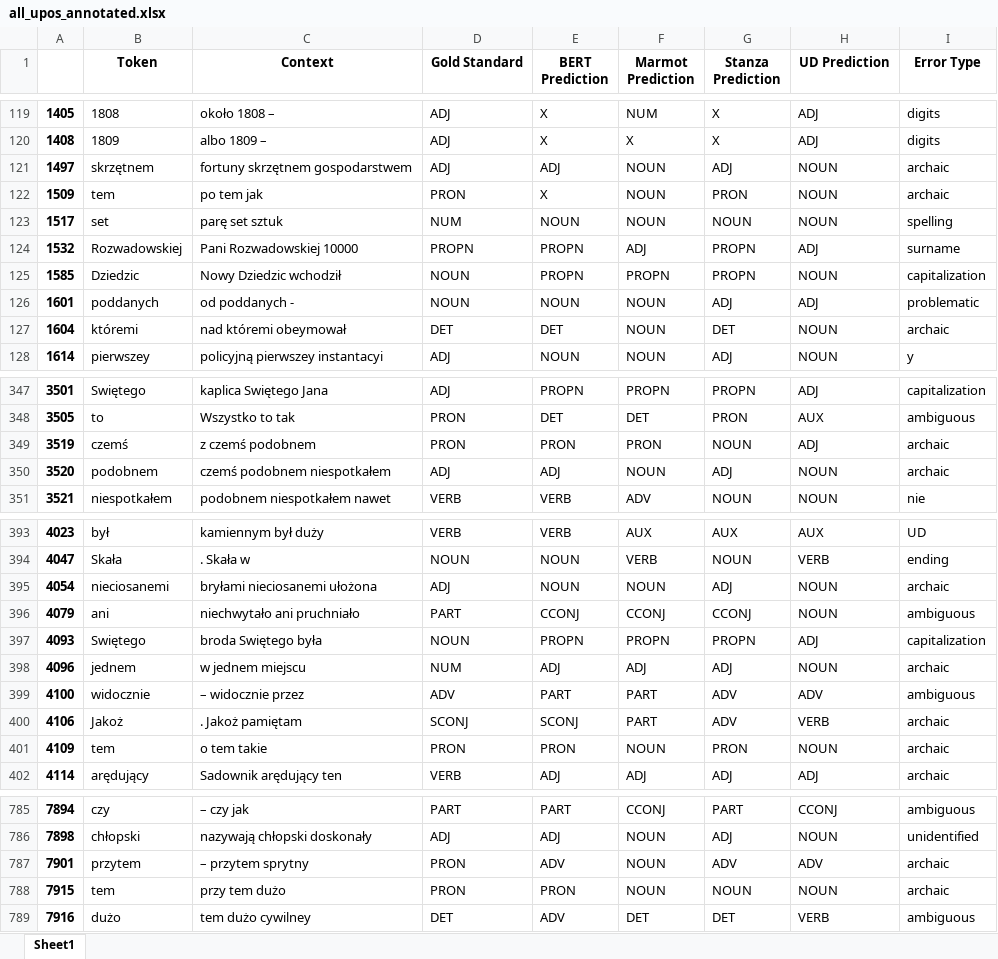
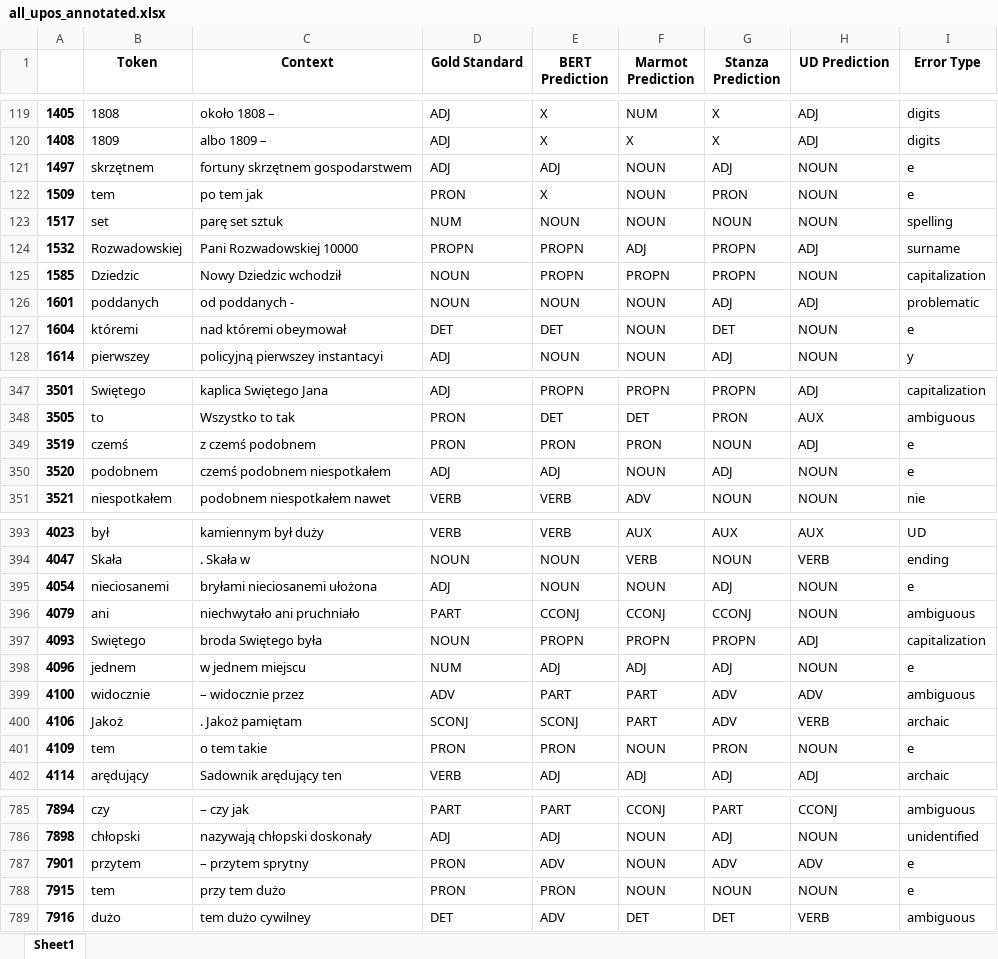
Before and after one commit to Turtilla/swe-ma-thesis, an Excel workbook: data/results/all_upos_annotated.xlsx, sheet Sheet1, drawn as a sheet; only a part is shown, gaps mark what is left out; values as stored, in another font and other column widths than the file's, no borders; the diff covers the shown part only; the diff names each change by its address in the sheet, - before the commit and + after, or states it on an @@ line.

Commit message:
Adding a new error class + reviewing annotation

```diff
--- a/data/results/all_upos_annotated.xlsx (sheet Sheet1)
+++ b/data/results/all_upos_annotated.xlsx (sheet Sheet1)
-I121:I122 (Error Type): archaic
+I121:I122 (Error Type): e
-I127 (Error Type): archaic
+I127 (Error Type): e
-I349:I350 (Error Type): archaic
+I349:I350 (Error Type): e
-I395 (Error Type): archaic
+I395 (Error Type): e
-I398 (Error Type): archaic
+I398 (Error Type): e
-I401 (Error Type): archaic
+I401 (Error Type): e
-I787:I788 (Error Type): archaic
+I787:I788 (Error Type): e
```
Also changed, not shown: 31 edited cells elsewhere in this sheet, data/results/all_lemmas_annotated.xlsx, data/results/all_xpos_annotated.xlsx.
